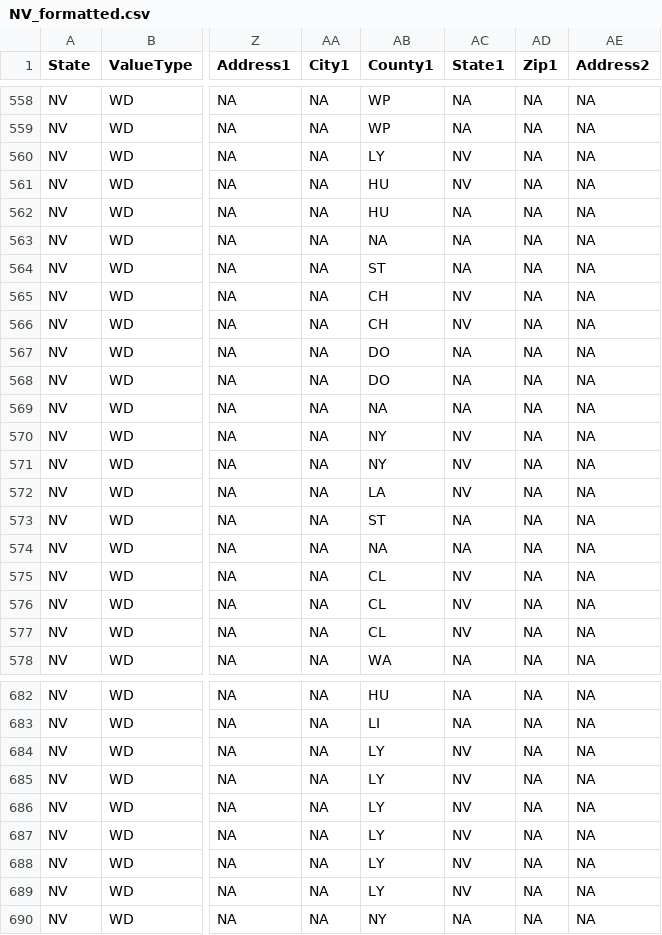
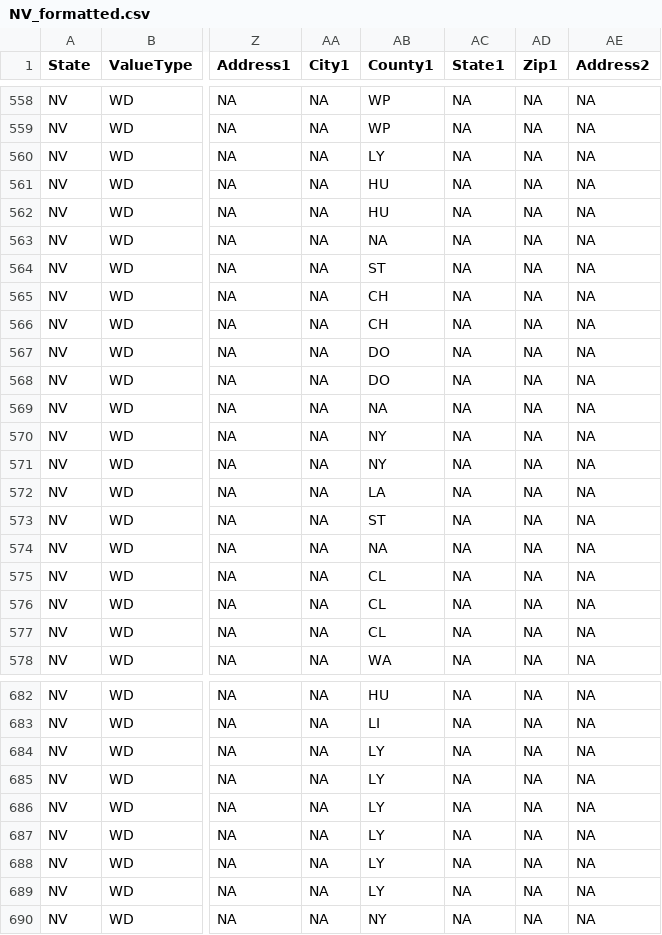
Before and after one commit to rniswon/IndustrialWU, a CSV file: FormattedDataOutputs/Statewise/NV_formatted.csv, drawn as a sheet; only a part is shown, gaps mark what is left out; the diff covers the shown part only; the diff names each change by its address in the sheet, - before the commit and + after, or states it on an @@ line.

```diff
--- a/FormattedDataOutputs/Statewise/NV_formatted.csv
+++ b/FormattedDataOutputs/Statewise/NV_formatted.csv
-AC560:AC561 (State1): NV
+AC560:AC561 (State1): NA
-AC565:AC566 (State1): NV
+AC565:AC566 (State1): NA
-AC570:AC572 (State1): NV
+AC570:AC572 (State1): NA
-AC575:AC577 (State1): NV
+AC575:AC577 (State1): NA
-AC684:AC689 (State1): NV
+AC684:AC689 (State1): NA
```
Also changed, not shown: 64 edited cells elsewhere in this file, DataCrosswalks/NationalDataCrosswalks/HeaderCrosswalk.csv, FormattedDataOutputs/Statewise/CO_formatted.csv, 22 other files.
